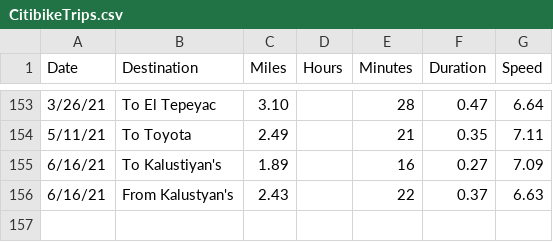
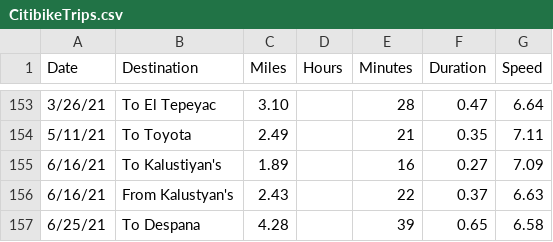
Before and after one commit to vflopez77/BicycleTripAnalysis, a CSV file: data/CitibikeTrips.csv, drawn as a sheet; only a part is shown, gaps mark what is left out.

```diff
--- a/data/CitibikeTrips.csv
+++ b/data/CitibikeTrips.csv
@@ -156 +156,2 @@ Date,Destination,Miles,Hours,Minutes,Duration,Speed
 6/16/21,From Kalustyan's,2.43,,22,0.37,6.63
+6/25/21,To Despana,4.28,,39,0.65,6.58
```
Also changed, not shown: data/all_data.csv, 2 other files.
